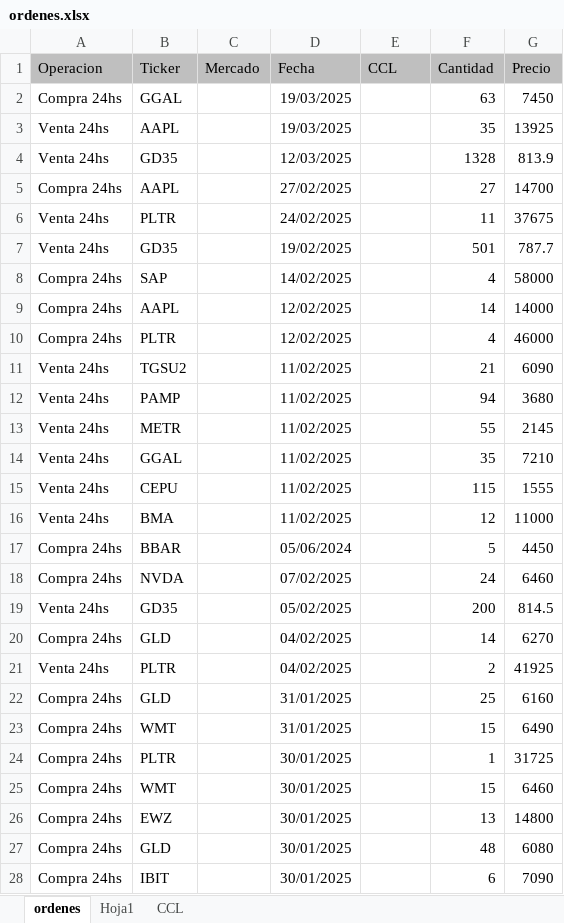
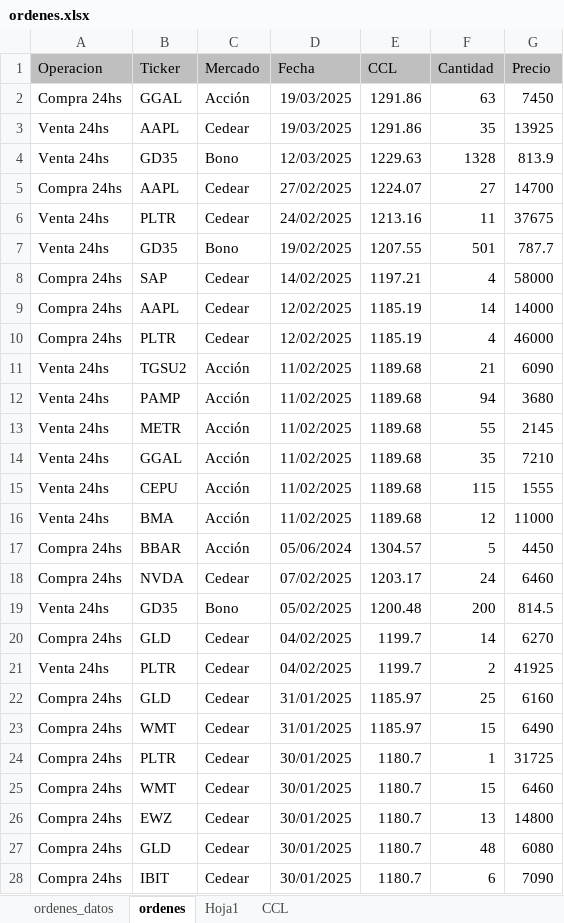
Before and after one commit to ellocoquecorre/bolsa, an Excel workbook: excel/ordenes.xlsx, sheet ordenes, drawn as a sheet; only a part is shown; values as stored, in another font and other column widths than the file's, no borders; the diff covers the shown part only; the diff names each change by its address in the sheet, - before the commit and + after, or states it on an @@ line.

```diff
--- a/excel/ordenes.xlsx (sheet ordenes)
+++ b/excel/ordenes.xlsx (sheet ordenes)
+sheet tab: ordenes_datos
-C2 (Mercado): (empty)
+C2 (Mercado): Acción
-E2:E3 (CCL): (empty)
+E2:E3 (CCL): 1291.86
-C3 (Mercado): (empty)
+C3 (Mercado): Cedear
-C4 (Mercado): (empty)
+C4 (Mercado): Bono
-E4 (CCL): (empty)
+E4 (CCL): 1229.63
-C5:C6 (Mercado): (empty)
+C5:C6 (Mercado): Cedear
-E5 (CCL): (empty)
+E5 (CCL): 1224.07
-E6 (CCL): (empty)
+E6 (CCL): 1213.16
-C7 (Mercado): (empty)
+C7 (Mercado): Bono
-E7 (CCL): (empty)
+E7 (CCL): 1207.55
-C8:C10 (Mercado): (empty)
+C8:C10 (Mercado): Cedear
-E8 (CCL): (empty)
+E8 (CCL): 1197.21
-E9:E10 (CCL): (empty)
+E9:E10 (CCL): 1185.19
-C11:C17 (Mercado): (empty)
+C11:C17 (Mercado): Acción
-E11:E16 (CCL): (empty)
+E11:E16 (CCL): 1189.68
-E17 (CCL): (empty)
+E17 (CCL): 1304.57
-C18 (Mercado): (empty)
+C18 (Mercado): Cedear
-E18 (CCL): (empty)
+E18 (CCL): 1203.17
-C19 (Mercado): (empty)
+C19 (Mercado): Bono
-E19 (CCL): (empty)
+E19 (CCL): 1200.48
-C20:C28 (Mercado): (empty)
+C20:C28 (Mercado): Cedear
-E20:E21 (CCL): (empty)
+E20:E21 (CCL): 1199.7
-E22:E23 (CCL): (empty)
+E22:E23 (CCL): 1185.97
-E24:E28 (CCL): (empty)
+E24:E28 (CCL): 1180.7
```
Also changed, not shown: 286 edited cells elsewhere in this sheet, 19 other files.
